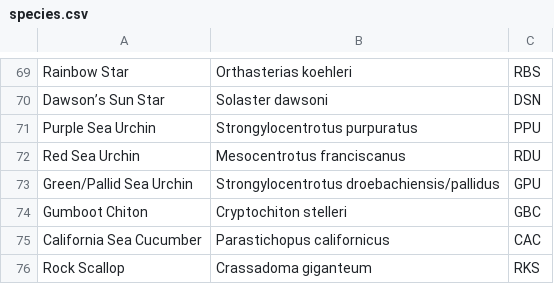
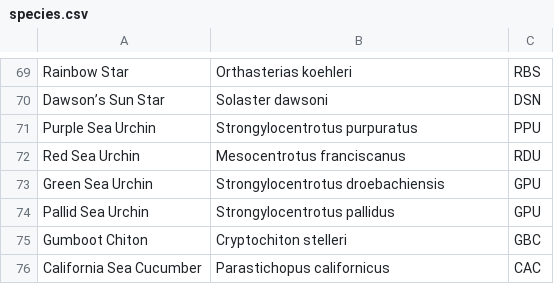
Before and after one commit to Gandalf-/detective, a CSV file: data/species.csv, drawn as a sheet; only a part is shown, gaps mark what is left out; the shorter side is filled out with more unchanged rows.

```diff
--- a/data/species.csv
+++ b/data/species.csv
@@ -72,3 +72,4 @@ Purple Sea Urchin,Strongylocentrotus purpuratus,PPU
 Red Sea Urchin,Mesocentrotus franciscanus,RDU
-Green/Pallid Sea Urchin,Strongylocentrotus droebachiensis/pallidus,GPU
+Green Sea Urchin,Strongylocentrotus droebachiensis,GPU
+Pallid Sea Urchin,Strongylocentrotus pallidus,GPU
 Gumboot Chiton,Cryptochiton stelleri,GBC
```
Also changed, not shown: 5 other files.
